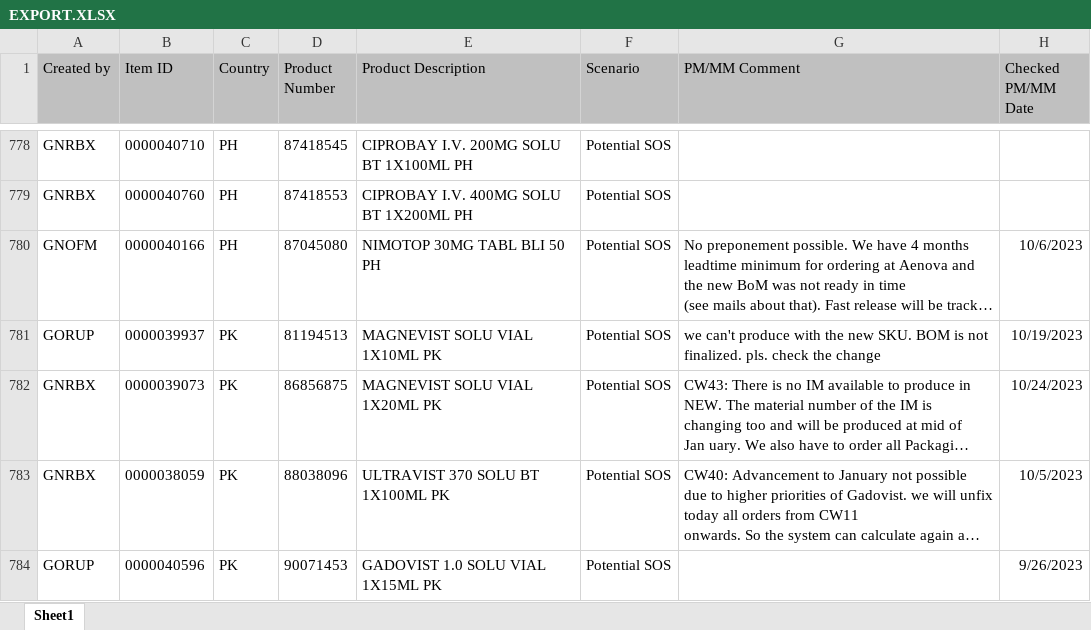
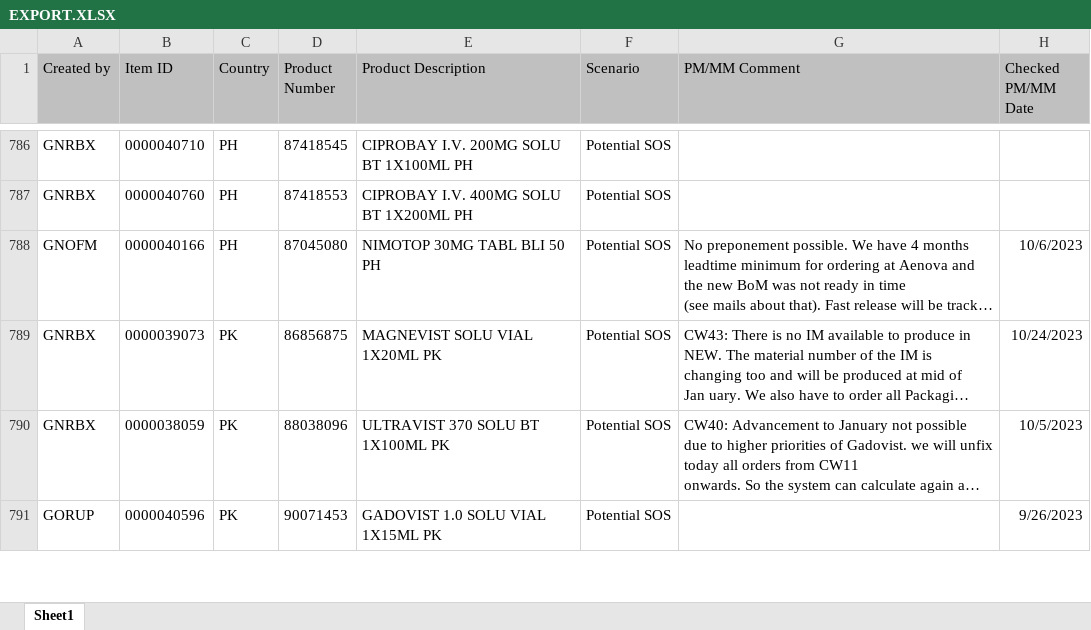
Before and after one commit to janphoenix/rct2, an Excel workbook: EXPORT.XLSX, sheet Sheet1, drawn as a sheet; only a part is shown, gaps mark what is left out; long unchanged cells end in …; values as stored, in another font and other column widths than the file's, no borders; removed rows and columns are numbered as before the commit, all else as after; the diff covers the shown part only; the diff names each change by its address in the sheet, - before the commit and + after, or states it on an @@ line.

```diff
--- a/EXPORT.XLSX (sheet Sheet1)
+++ b/EXPORT.XLSX (sheet Sheet1)
-row 781: GORUP | 0000039937 | PK | 81194513 | MAGNEVIST SOLU VIAL 1X10ML PK | Potential SOS | we can't produce with the new SKU. BOM is not finalized. pls. check the change | 10/19/2023
```
Also changed, not shown: 22 added rows, 16 removed rows and 16 edited cells elsewhere in this sheet.
